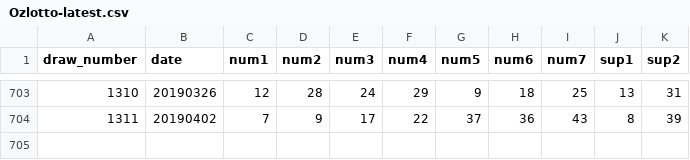
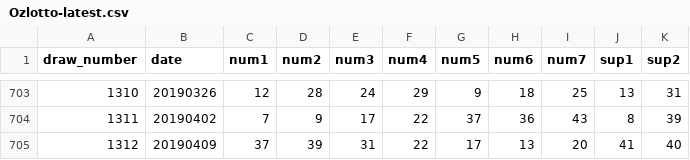
Before and after one commit to luke-zhou/tensorflow-practice, a CSV file: lottery/resource/Ozlotto-latest.csv, drawn as a sheet; only a part is shown, gaps mark what is left out.

```diff
--- a/lottery/resource/Ozlotto-latest.csv
+++ b/lottery/resource/Ozlotto-latest.csv
@@ -704 +704,2 @@ draw_number,date,num1,num2,num3,num4,num5,num6,num7,sup1,sup2
 1311,20190402,7,9,17,22,37,36,43,8,39
+1312,20190409,37,39,31,22,17,13,20,41,40
```
Also changed, not shown: 2 other files.
